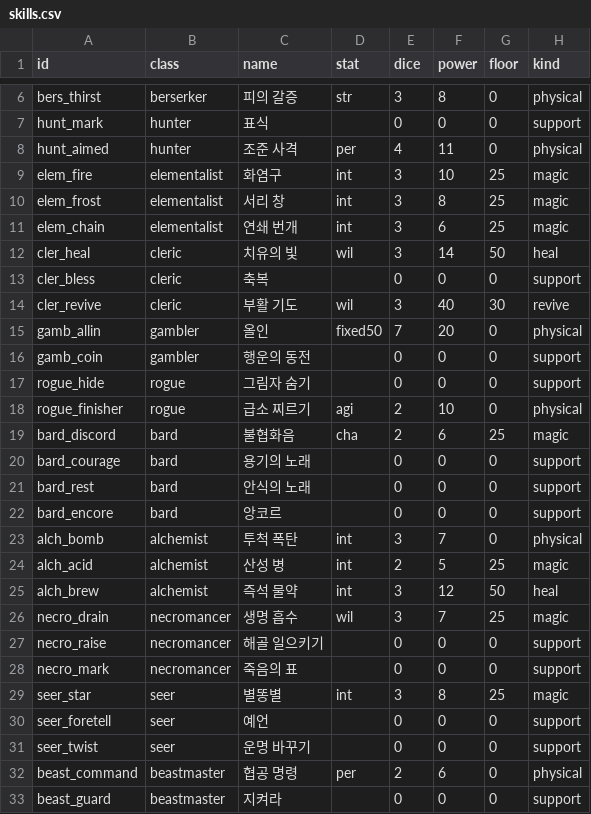
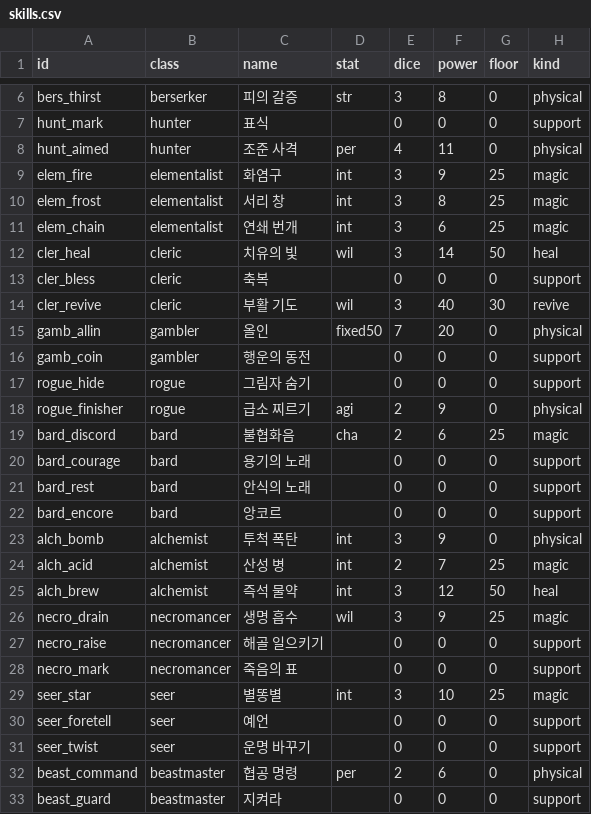
Before and after one commit to LeArc6910/hero-to-you, a CSV file: Assets/_Project/Resources/Data/Classes/skills.csv, drawn as a sheet; only a part is shown, gaps mark what is left out; the diff names each change by its address in the sheet, - before the commit and + after, or states it on an @@ line.

Commit message:
Balance the classes, end battles lost before the first turn, update the docs
The random adventure bot found a battle that a lone, hurt hero lost before
its first turn and that stayed on screen; a battle already over when it starts
now goes straight to its result, and an empty command is refused. A test plays
every class to the end with the random bot.

Balance: the rogue and the elementalist come down a little; the alchemist,
necromancer and seer get stronger attacks and starting resources; tier 2 and
3 gear costs more. Measured numbers are in Docs/Dice.md and Docs/Map.md.

Docs: new Map.md and Saving.md, Classes.md regenerated from the sheets for all
twelve classes, and the combat, narrative, web demo, playtest, task list and
CLAUDE.md brought up to the map flow. The web playtest now plays the map,
joining, a battle, a level-up, continuing after a reload, the town and the
whole chapter; CI also checks the sound effects.

```diff
--- a/Assets/_Project/Resources/Data/Classes/skills.csv
+++ b/Assets/_Project/Resources/Data/Classes/skills.csv
-F9 (power): 10
+F9 (power): 9
-F18 (power): 10
+F18 (power): 9
-F23 (power): 7
+F23 (power): 9
-F24 (power): 5
+F24 (power): 7
-F26 (power): 7
+F26 (power): 9
-F29 (power): 8
+F29 (power): 10
```
Also changed, not shown: Assets/_Project/Resources/Data/Items/items.csv, Assets/_Project/Resources/Data/Monsters/monsters.csv, 21 other files.
